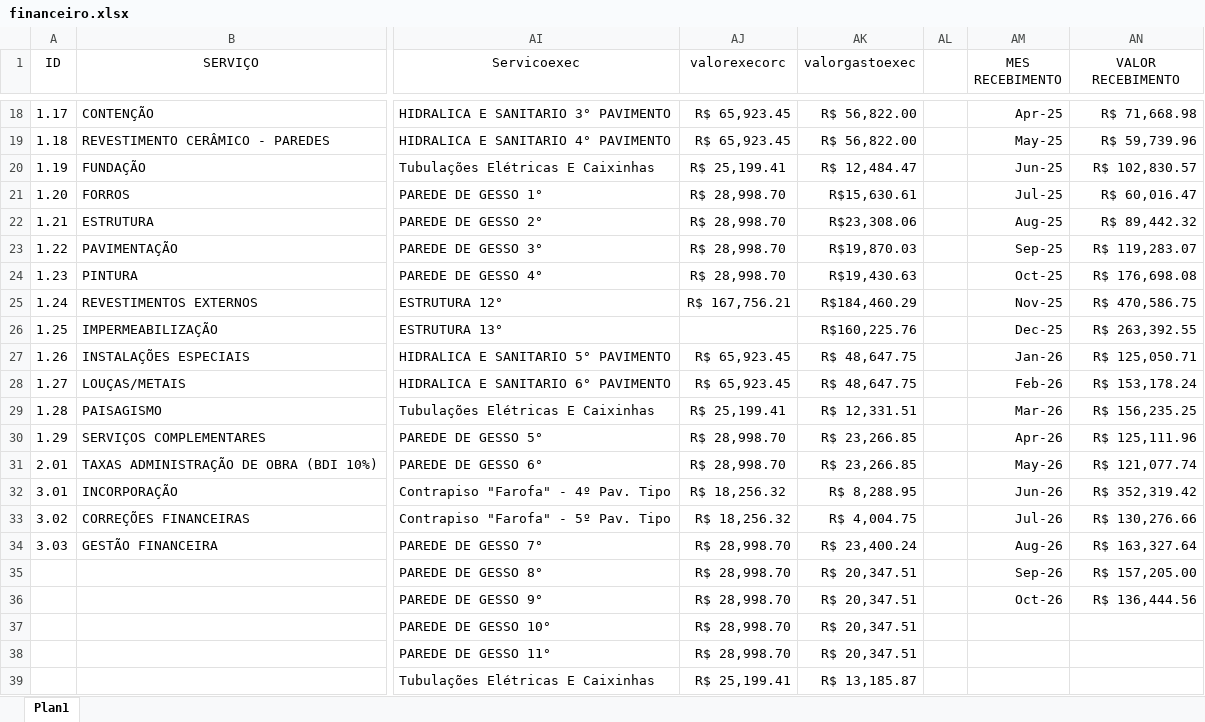
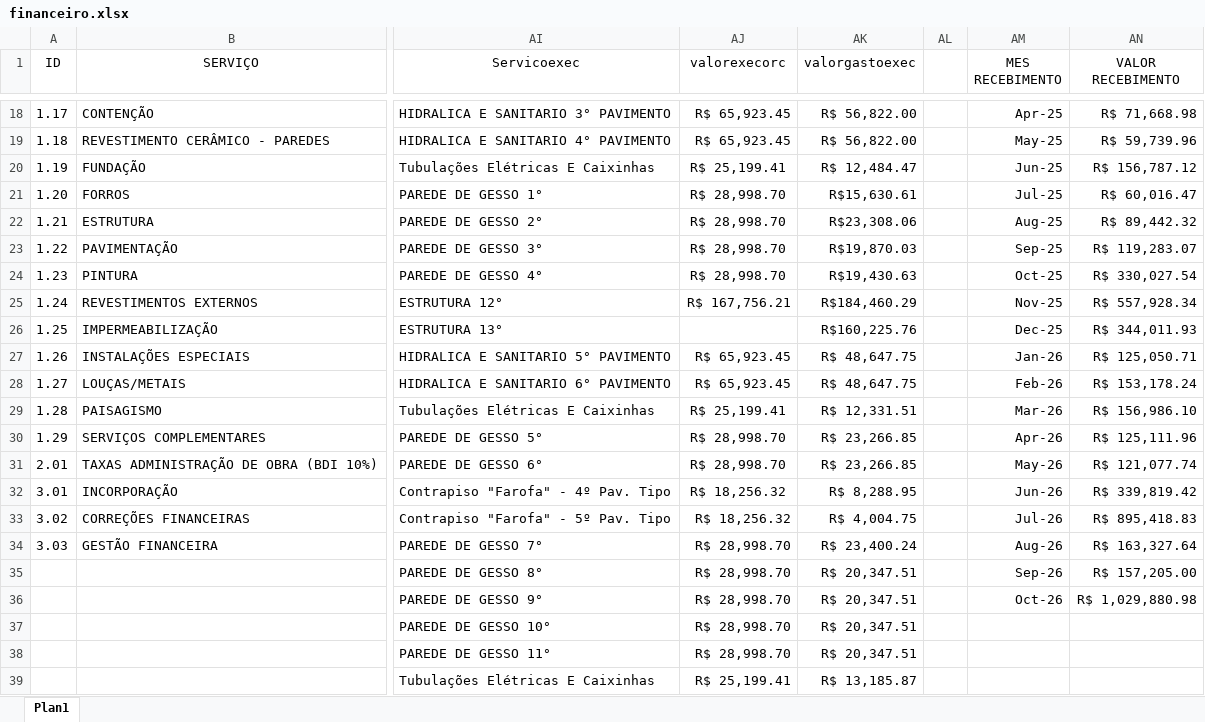
Before and after one commit to rsslan/upburiti, an Excel workbook: dist/data/financeiro.xlsx, sheet Plan1, drawn as a sheet; only a part is shown, gaps mark what is left out; values as stored, in another font and other column widths than the file's, no borders; conditional formats not drawn; the diff names each change by its address in the sheet, - before the commit and + after, or states it on an @@ line.

```diff
--- a/dist/data/financeiro.xlsx (sheet Plan1)
+++ b/dist/data/financeiro.xlsx (sheet Plan1)
-AN20 (VALOR RECEBIMENTO): R$ 102,830.57
+AN20 (VALOR RECEBIMENTO): R$ 156,787.12
-AN24 (VALOR RECEBIMENTO): R$ 176,698.08
+AN24 (VALOR RECEBIMENTO): R$ 330,027.54
-AN25 (VALOR RECEBIMENTO): R$ 470,586.75
+AN25 (VALOR RECEBIMENTO): R$ 557,928.34
-AN26 (VALOR RECEBIMENTO): R$ 263,392.55
+AN26 (VALOR RECEBIMENTO): R$ 344,011.93
-AN29 (VALOR RECEBIMENTO): R$ 156,235.25
+AN29 (VALOR RECEBIMENTO): R$ 156,986.10
-AN32 (VALOR RECEBIMENTO): R$ 352,319.42
+AN32 (VALOR RECEBIMENTO): R$ 339,819.42
-AN33 (VALOR RECEBIMENTO): R$ 130,276.66
+AN33 (VALOR RECEBIMENTO): R$ 895,418.83
-AN36 (VALOR RECEBIMENTO): R$ 136,444.56
+AN36 (VALOR RECEBIMENTO): R$ 1,029,880.98
```
Also changed, not shown: docs/data/financeiro.xlsx, financeiro.xlsx, 1 other file.
